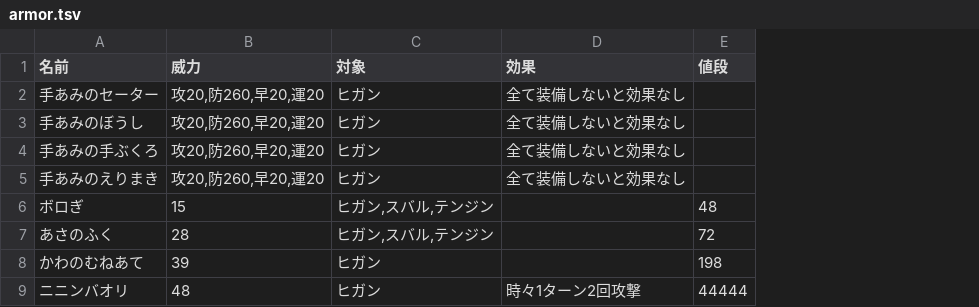
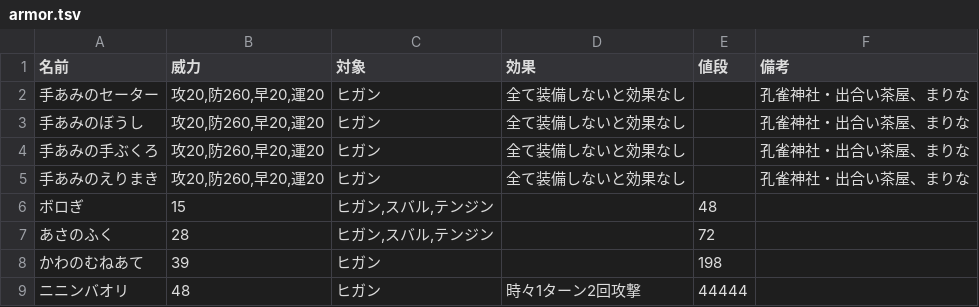
Before and after one commit to yoshitaka-k/feoe-zero, a TSV file: scripts/tsv/armor.tsv, drawn as a sheet; only a part is shown; the diff names each change by its address in the sheet, - before the commit and + after, or states it on an @@ line.

Commit message:
add: note column

```diff
--- a/scripts/tsv/armor.tsv
+++ b/scripts/tsv/armor.tsv
+column F (備考), rows 2-5: all 孔雀神社・出合い茶屋、まりな
```
Also changed, not shown: scripts/tsv/accessory.tsv, scripts/tsv/wepon.tsv, 11 other files.
